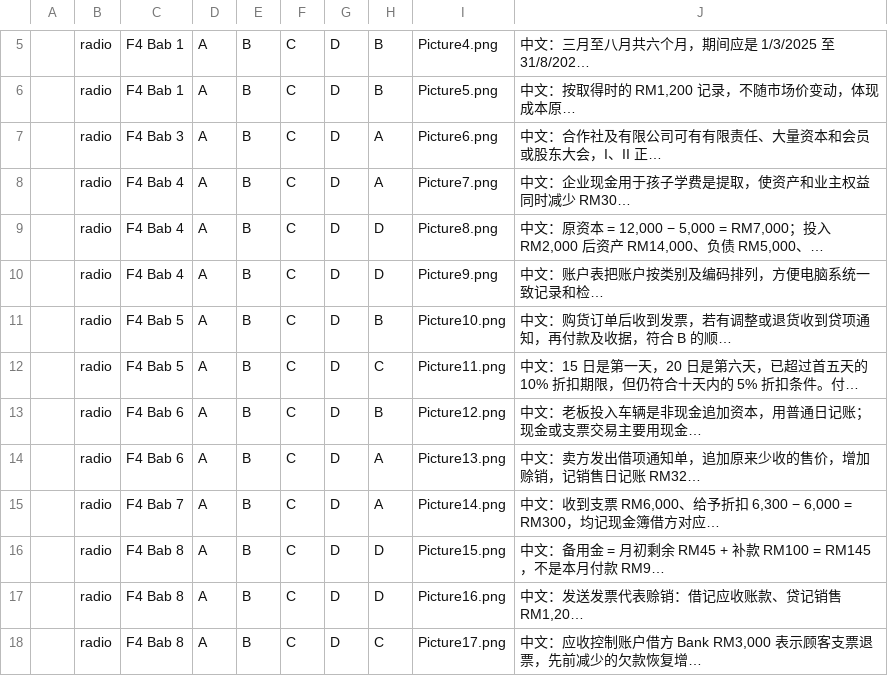
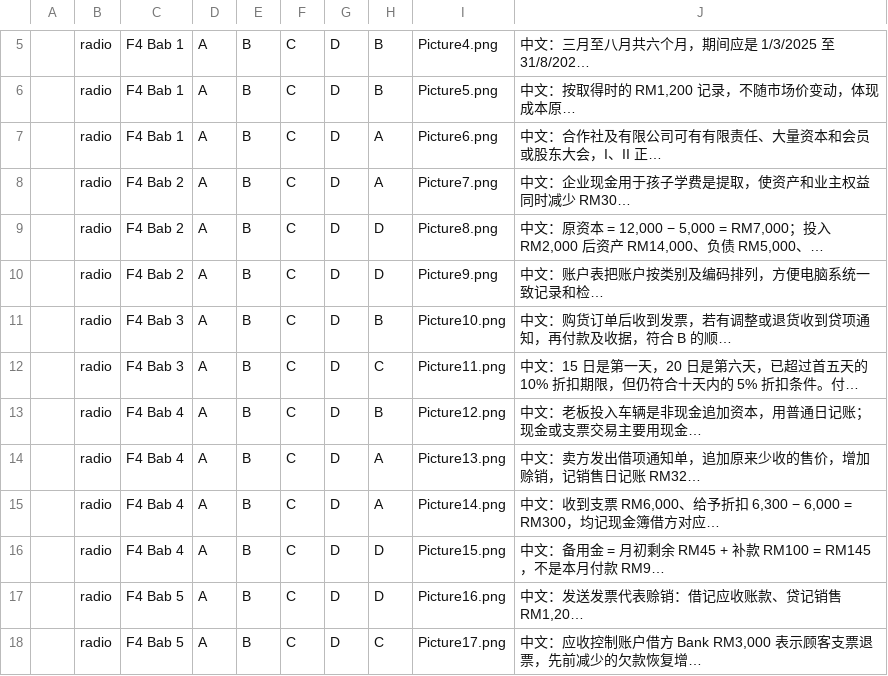
Before and after one commit to nobody0619/SPM-ACC, a CSV file: 2026/Perak/Perak F4.csv, drawn as a sheet; only a part is shown, gaps mark what is left out; long unchanged cells end in …; the diff covers the shown part only; the diff names each change by its address in the sheet, - before the commit and + after, or states it on an @@ line.

```diff
--- a/2026/Perak/Perak F4.csv
+++ b/2026/Perak/Perak F4.csv
-C7: F4 Bab 3
+C7: F4 Bab 1
-C8:C10: F4 Bab 4
+C8:C10: F4 Bab 2
-C11:C12: F4 Bab 5
+C11:C12: F4 Bab 3
-C13:C14: F4 Bab 6
+C13:C14: F4 Bab 4
-C15: F4 Bab 7
+C15: F4 Bab 4
-C16: F4 Bab 8
+C16: F4 Bab 4
-C17:C18: F4 Bab 8
+C17:C18: F4 Bab 5
```
Also changed, not shown: 7 added rows and 4 edited cells elsewhere in this file, 2026/ByChapterCSV/2026 F4 Chp 2.csv, 2026/ByChapterCSV/2026 F4 Chp 8.csv, 50 other files.
